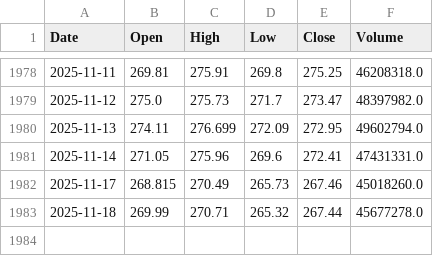
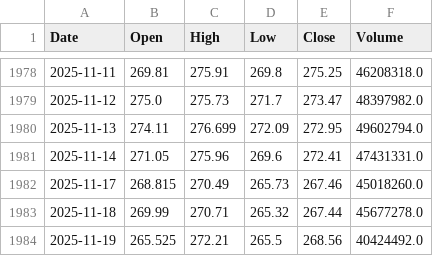
Before and after one commit to marcelotmalta/tech4, a CSV file: data/AAPL.csv, drawn as a sheet; only a part is shown, gaps mark what is left out; the diff names each change by its address in the sheet, - before the commit and + after, or states it on an @@ line.

```diff
--- a/data/AAPL.csv
+++ b/data/AAPL.csv
+row 1984: 2025-11-19 | 265.525 | 272.21 | 265.5 | 268.56 | 40424492.0
```
Also changed, not shown: data/AMZN.csv, data/ITUB4.SA.csv, 13 other files.
